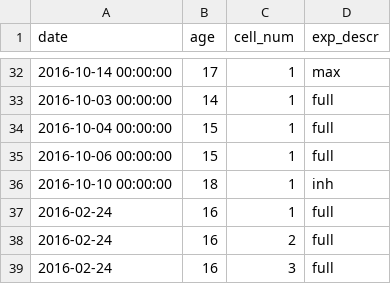
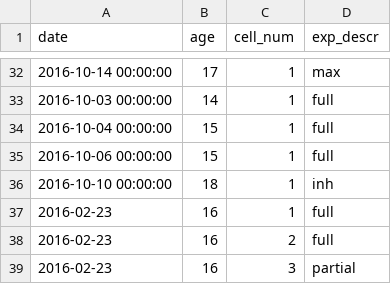
Before and after one commit to yuwie10/ephysAnalysis, a CSV file: cell_counts.csv (was all_cells.csv), drawn as a sheet; only a part is shown, gaps mark what is left out.

Commit message:
corrected 02.23 cells

```diff
--- a/all_cells.csv
+++ b/cell_counts.csv
@@ -36,4 +36,4 @@ date,age,cell_num,exp_descr
 2016-10-10 00:00:00,18,1,inh
-2016-02-24,16,1,full
-2016-02-24,16,2,full
-2016-02-24,16,3,full
+2016-02-23,16,1,full
+2016-02-23,16,2,full
+2016-02-23,16,3,partial
```
Also changed, not shown: 1 other file.
